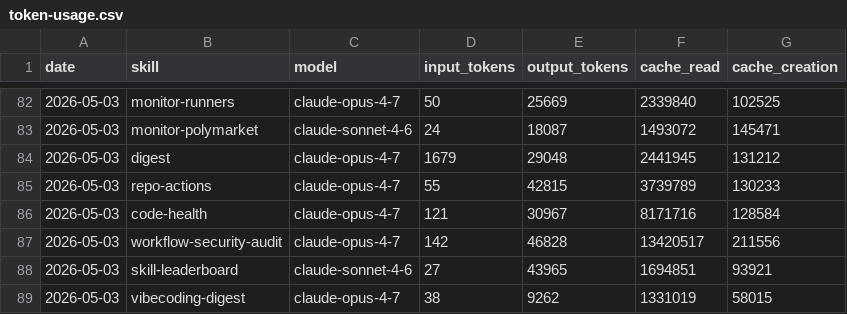
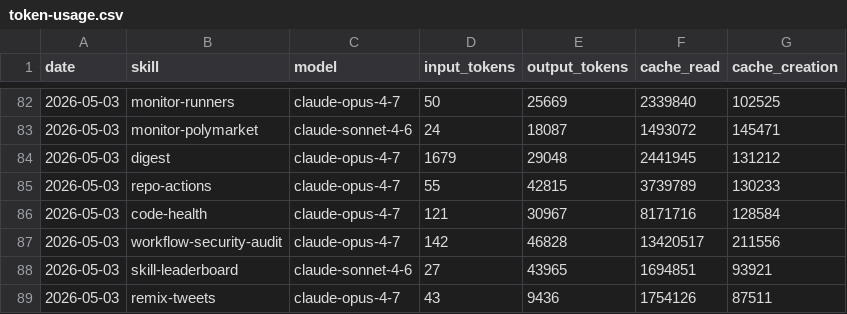
Before and after one commit to aeonfun/aeon, a CSV file: memory/token-usage.csv, drawn as a sheet; only a part is shown, gaps mark what is left out.

Commit message:
chore(remix-tweets): auto-commit 2026-05-03

```diff
--- a/memory/token-usage.csv
+++ b/memory/token-usage.csv
@@ -88,2 +88,2 @@ date,skill,model,input_tokens,output_tokens,cache_read,cache_creation
 2026-05-03,skill-leaderboard,claude-sonnet-4-6,27,43965,1694851,93921
-2026-05-03,vibecoding-digest,claude-opus-4-7,38,9262,1331019,58015
+2026-05-03,remix-tweets,claude-opus-4-7,43,9436,1754126,87511
```
Also changed, not shown: 3 other files.
